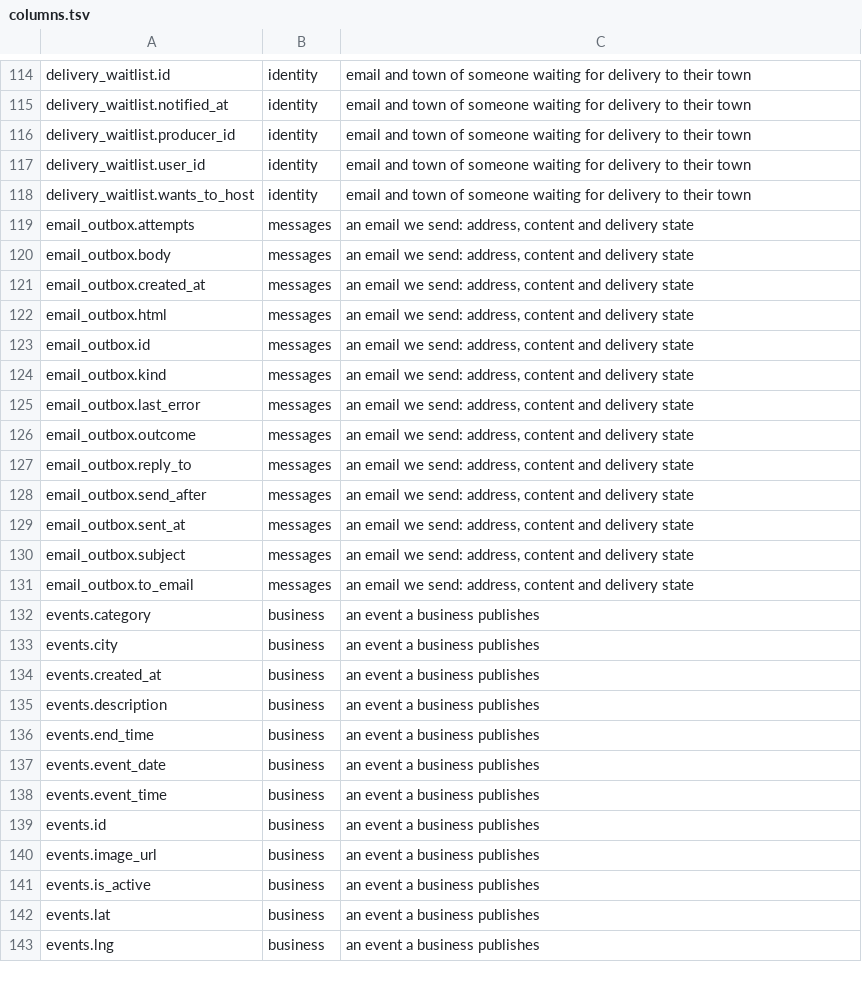
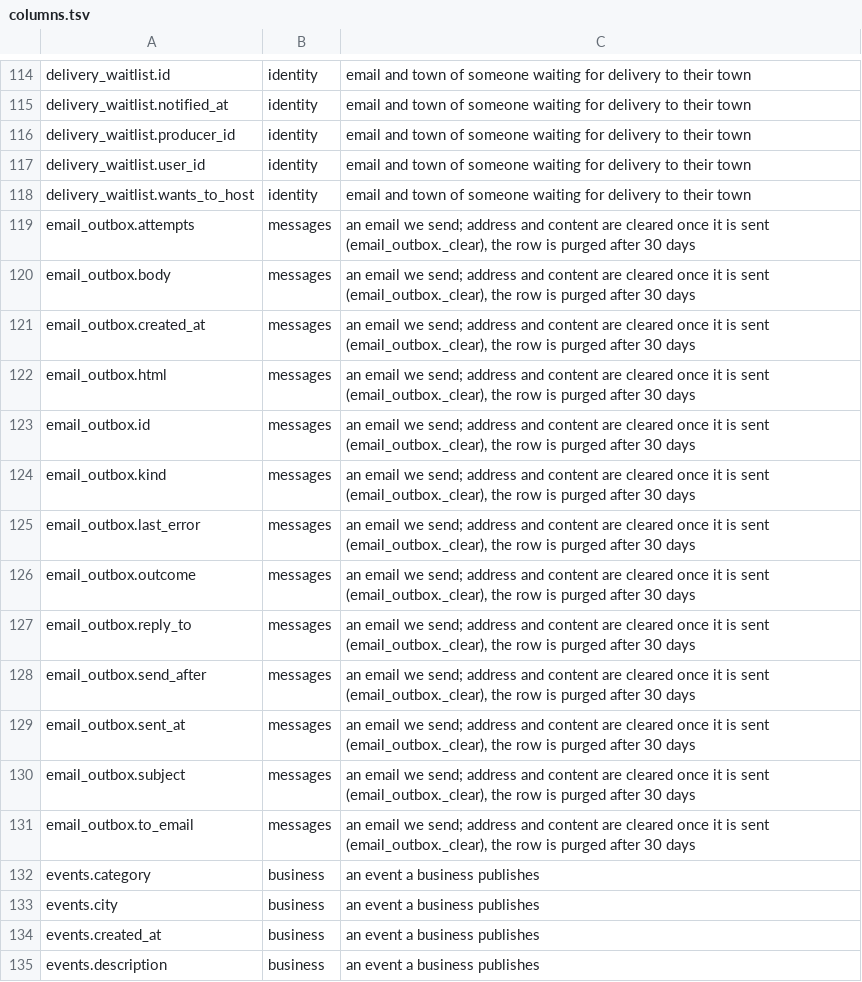
Before and after one commit to levismadar80-ship-it/FoodMamkor, a TSV file: docs/privacy/columns.tsv, drawn as a sheet; only a part is shown, gaps mark what is left out; the shorter side is filled out with more unchanged rows.

```diff
--- a/docs/privacy/columns.tsv
+++ b/docs/privacy/columns.tsv
@@ -118,15 +118,15 @@ delivery_waitlist.user_id	identity	email and town of someone waiting for deliver
 delivery_waitlist.wants_to_host	identity	email and town of someone waiting for delivery to their town
-email_outbox.attempts	messages	an email we send: address, content and delivery state
-email_outbox.body	messages	an email we send: address, content and delivery state
-email_outbox.created_at	messages	an email we send: address, content and delivery state
-email_outbox.html	messages	an email we send: address, content and delivery state
-email_outbox.id	messages	an email we send: address, content and delivery state
-email_outbox.kind	messages	an email we send: address, content and delivery state
-email_outbox.last_error	messages	an email we send: address, content and delivery state
-email_outbox.outcome	messages	an email we send: address, content and delivery state
-email_outbox.reply_to	messages	an email we send: address, content and delivery state
-email_outbox.send_after	messages	an email we send: address, content and delivery state
-email_outbox.sent_at	messages	an email we send: address, content and delivery state
-email_outbox.subject	messages	an email we send: address, content and delivery state
-email_outbox.to_email	messages	an email we send: address, content and delivery state
+email_outbox.attempts	messages	an email we send; address and content are cleared once it is sent (email_outbox._clear), the row is purged after 30 days
+email_outbox.body	messages	an email we send; address and content are cleared once it is sent (email_outbox._clear), the row is purged after 30 days
+email_outbox.created_at	messages	an email we send; address and content are cleared once it is sent (email_outbox._clear), the row is purged after 30 days
+email_outbox.html	messages	an email we send; address and content are cleared once it is sent (email_outbox._clear), the row is purged after 30 days
+email_outbox.id	messages	an email we send; address and content are cleared once it is sent (email_outbox._clear), the row is purged after 30 days
+email_outbox.kind	messages	an email we send; address and content are cleared once it is sent (email_outbox._clear), the row is purged after 30 days
+email_outbox.last_error	messages	an email we send; address and content are cleared once it is sent (email_outbox._clear), the row is purged after 30 days
+email_outbox.outcome	messages	an email we send; address and content are cleared once it is sent (email_outbox._clear), the row is purged after 30 days
+email_outbox.reply_to	messages	an email we send; address and content are cleared once it is sent (email_outbox._clear), the row is purged after 30 days
+email_outbox.send_after	messages	an email we send; address and content are cleared once it is sent (email_outbox._clear), the row is purged after 30 days
+email_outbox.sent_at	messages	an email we send; address and content are cleared once it is sent (email_outbox._clear), the row is purged after 30 days
+email_outbox.subject	messages	an email we send; address and content are cleared once it is sent (email_outbox._clear), the row is purged after 30 days
+email_outbox.to_email	messages	an email we send; address and content are cleared once it is sent (email_outbox._clear), the row is purged after 30 days
 events.category	business	an event a business publishes
```
Also changed, not shown: 3 other files.
